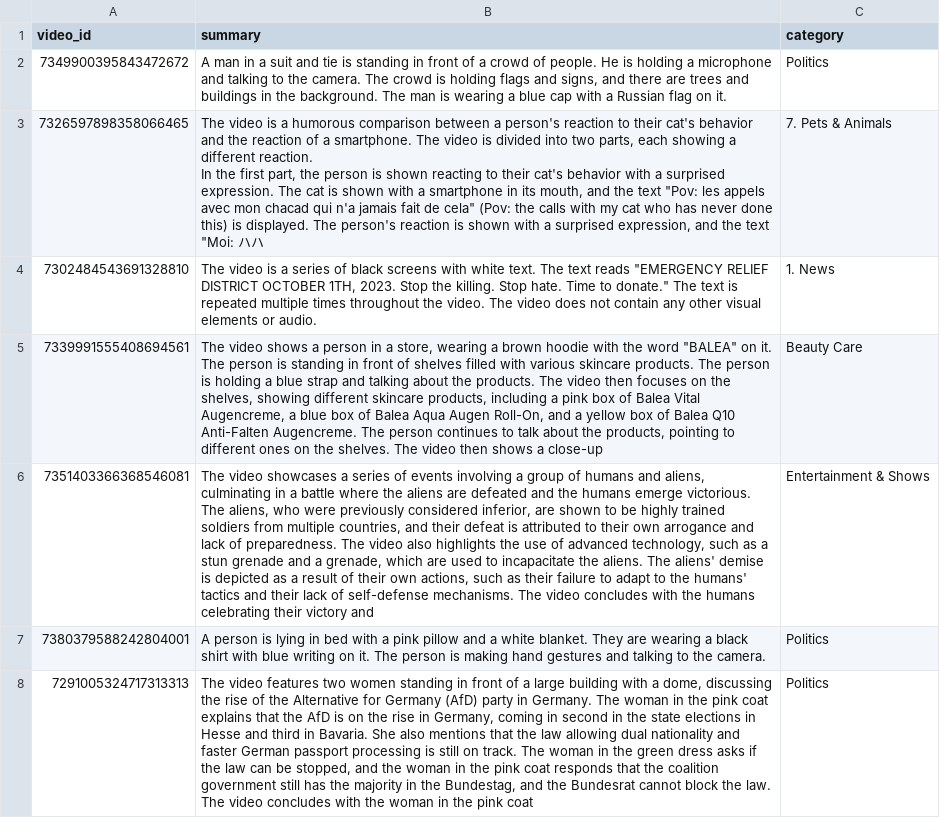
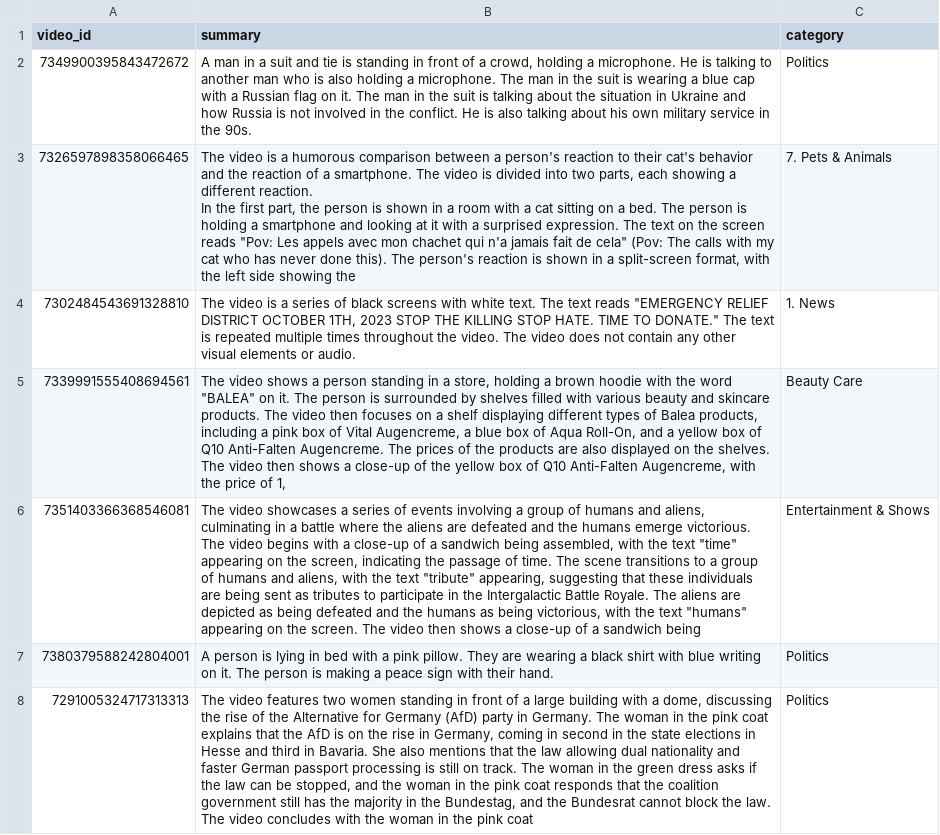
Before and after one commit to humma-humma/video-mlops-platform, a CSV file: data/outputs/csv/smol_vlm_2.2b_pipeline_cache_compile_flash.csv, drawn as a sheet; only a part is shown; the diff covers the shown part only; the diff names each change by its address in the sheet, - before the commit and + after, or states it on an @@ line.

Commit message:
Feat: Run job for longer period of time

```diff
--- a/data/outputs/csv/smol_vlm_2.2b_pipeline_cache_compile_flash.csv
+++ b/data/outputs/csv/smol_vlm_2.2b_pipeline_cache_compile_flash.csv
-B2 (summary): …of a crowd of people. He is holding a microphone and talking to the camera. The crowd is holding flags and signs, and there are trees and buildings in the background. The man is wearing a blue cap with a Russian flag on it.
+B2 (summary): …of a crowd, holding a microphone. He is talking to another man who is also holding a microphone. The man in the suit is wearing a blue cap with a Russian flag on it. The man in the suit is talking about the situation in Ukraine and how Russia is not involved in the conflict. He is also talking about his own military service in the 90s.
-B3 (summary): …is shown reacting to their cat's behavior with a surprised expression. The cat is shown with a smartphone in its mouth, and the text "Pov: les appels avec mon chacad qui n'a jamais fait de cela" (Pov: the calls with my cat who has never done this) is displayed. The person's reaction is shown with a surprised expression, and the text "Moi: ハハ
+B3 (summary): …is shown in a room with a cat sitting on a bed. The person is holding a smartphone and looking at it with a surprised expression. The text on the screen reads "Pov: Les appels avec mon chachet qui n'a jamais fait de cela" (Pov: The calls with my cat who has never done this). The person's reaction is shown in a split-screen format, with the left side showing the
-B4 (summary): …OCTOBER 1TH, 2023. Stop the killing. Stop hate. Time to donate." The text…
+B4 (summary): …OCTOBER 1TH, 2023 STOP THE KILLING STOP HATE. TIME TO DONATE." The text…
-B5 (summary): …a person in a store, wearing a brown hoodie with the word "BALEA" on it. The person is standing in front of shelves filled with various skincare products. The person is holding a blue strap and talking about the products. The video then focuses on the shelves, showing different skincare products, including a pink box of Balea Vital Augencreme, a blue box of Balea Aqua Augen Roll-On, and a yellow box of Balea Q10 Anti-Falten Augencreme. The person continues to talk about the products, pointing to different ones on the shelves. The video then shows a close-up
+B5 (summary): …a person standing in a store, holding a brown hoodie with the word "BALEA" on it. The person is surrounded by shelves filled with various beauty and skincare products. The video then focuses on a shelf displaying different types of Balea products, including a pink box of Vital Augencreme, a blue box of Aqua Roll-On, and a yellow box of Q10 Anti-Falten Augencreme. The prices of the products are also displayed on the shelves. The video then shows a close-up of the yellow box of Q10 Anti-Falten Augencreme, with the price of 1,
-B6 (summary): …victorious. The aliens, who were previously considered inferior, are shown to be highly trained soldiers from multiple countries, and their defeat is attributed to their own arrogance and lack of preparedness. The video also highlights the use of advanced technology, such as a stun grenade and a grenade, which are used to incapacitate the aliens. The aliens' demise is depicted as a result of their own actions, such as their failure to adapt to the humans' tactics and their lack of self-defense mechanisms. The video concludes with the humans celebrating their victory and
+B6 (summary): …victorious. The video begins with a close-up of a sandwich being assembled, with the text "time" appearing on the screen, indicating the passage of time. The scene transitions to a group of humans and aliens, with the text "tribute" appearing, suggesting that these individuals are being sent as tributes to participate in the Intergalactic Battle Royale. The aliens are depicted as being defeated and the humans as being victorious, with the text "humans" appearing on the screen. The video then shows a close-up of a sandwich being
-B7 (summary): …a pink pillow and a white blanket. They are wearing a black shirt with blue writing on it. The person is making hand gestures and talking to the camera.
+B7 (summary): …a pink pillow. They are wearing a black shirt with blue writing on it. The person is making a peace sign with their hand.
```
Also changed, not shown: 191 edited cells elsewhere in this file, data/outputs/csv/smol_vlm_2.2b_pipeline.csv, data/outputs/csv/smol_vlm_2.2b_pipeline_cache_compile.csv, 19 other files.
